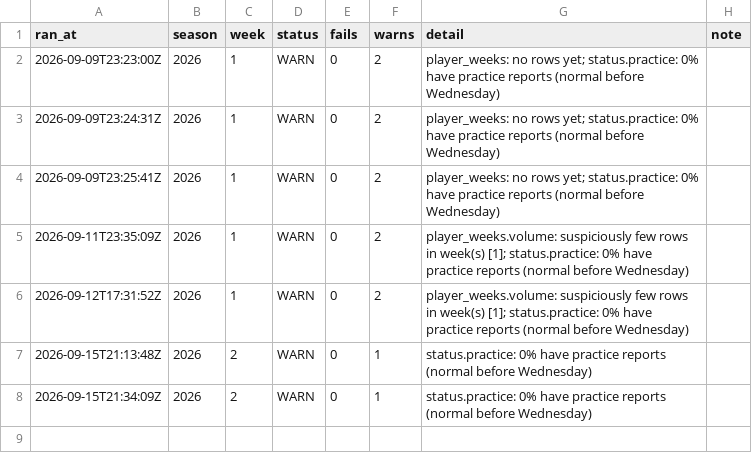
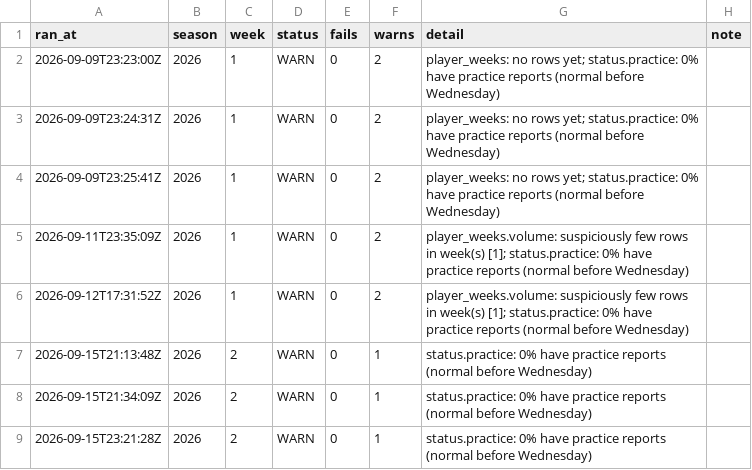
Before and after one commit to jjgreggjr/fantasy-tracker, a CSV file: logs/runs.csv, drawn as a sheet.

```diff
--- a/logs/runs.csv
+++ b/logs/runs.csv
@@ -8 +8,2 @@ ran_at,season,week,status,fails,warns,detail,note
 2026-09-15T21:34:09Z,2026,2,WARN,0,1,status.practice: 0% have practice reports (normal before Wednesday),
+2026-09-15T23:21:28Z,2026,2,WARN,0,1,status.practice: 0% have practice reports (normal before Wednesday),
```
Also changed, not shown: data/my_roster.csv, data/projections.csv, 27 other files.
